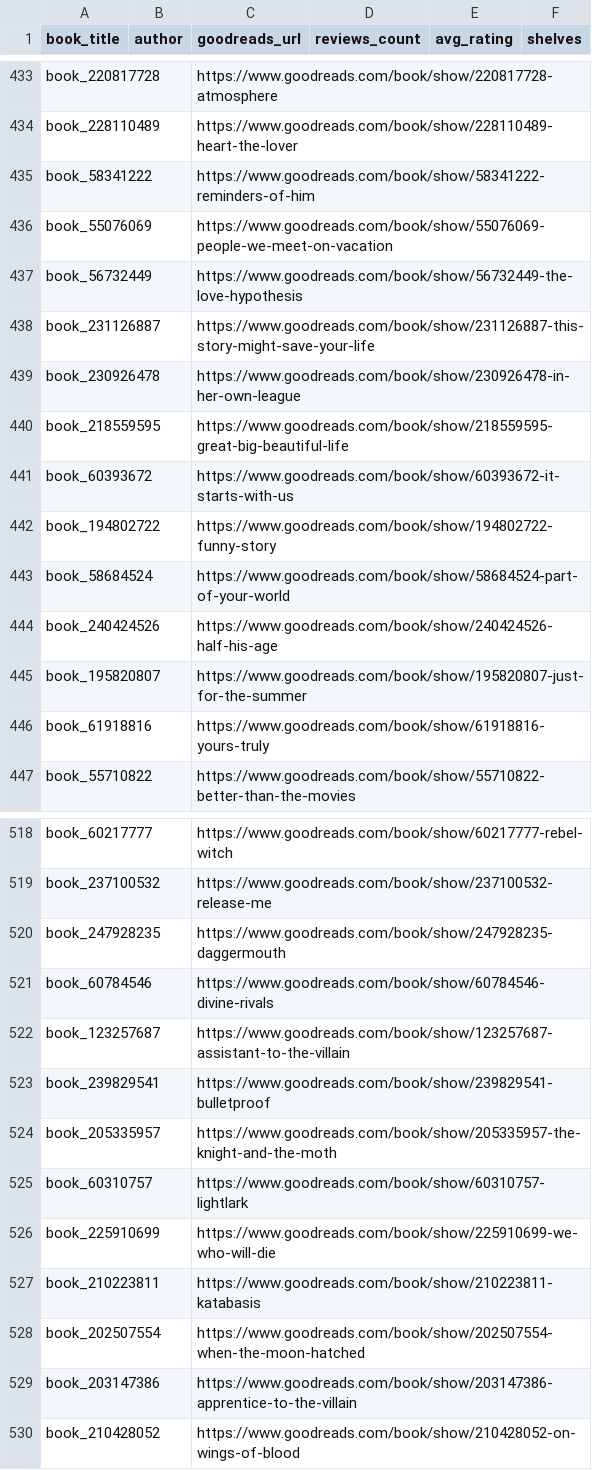
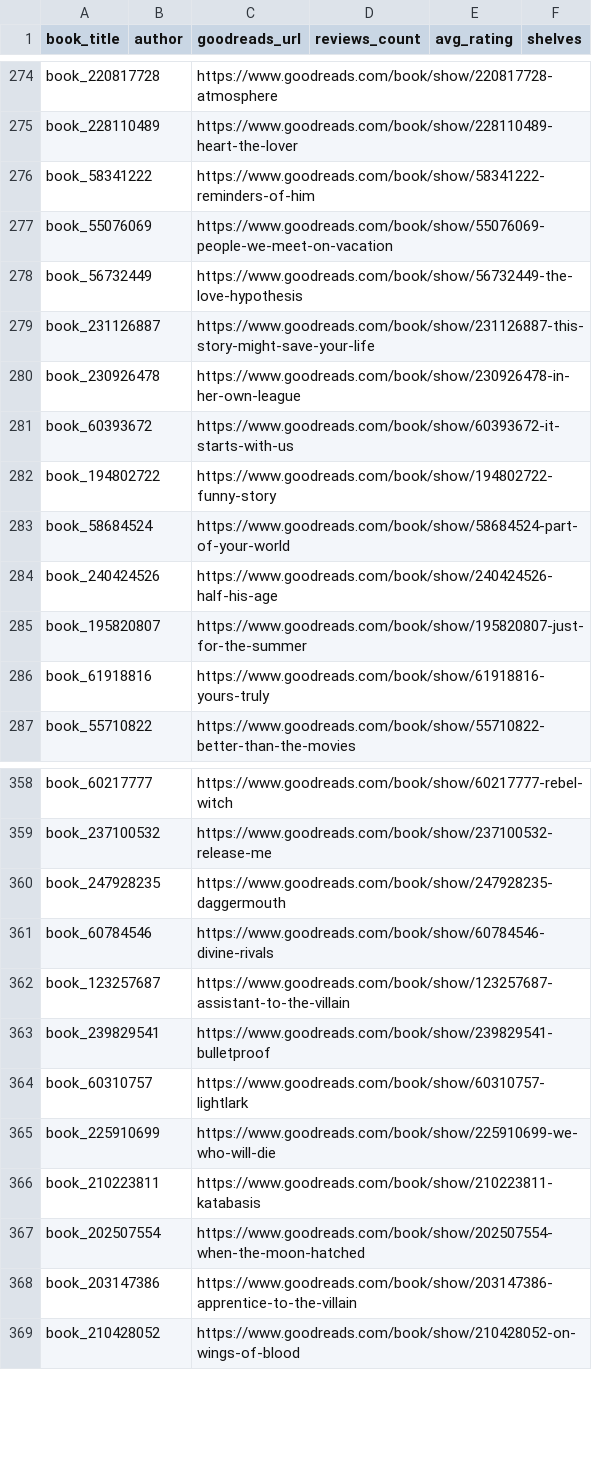
Before and after one commit to mariah32p/threnne-analytics, a CSV file: data/raw/epoch_3_forecast/daily_seed.csv, drawn as a sheet; only a part is shown, gaps mark what is left out; removed rows and columns are numbered as before the commit, all else as after; the diff covers the shown part only; the diff names each change by its address in the sheet, - before the commit and + after, or states it on an @@ line.

```diff
--- a/data/raw/epoch_3_forecast/daily_seed.csv
+++ b/data/raw/epoch_3_forecast/daily_seed.csv
-row 440: book_218559595 |  | https://www.goodreads.com/book/show/218559595-great-big-beautiful-life
-row 524: book_205335957 |  | https://www.goodreads.com/book/show/205335957-the-knight-and-the-moth
```
Also changed, not shown: 2 added rows and 159 moved rows elsewhere in this file, data/exports/forecast_report.csv, data/exports/forecast_stacks_report.csv, 4 other files.
